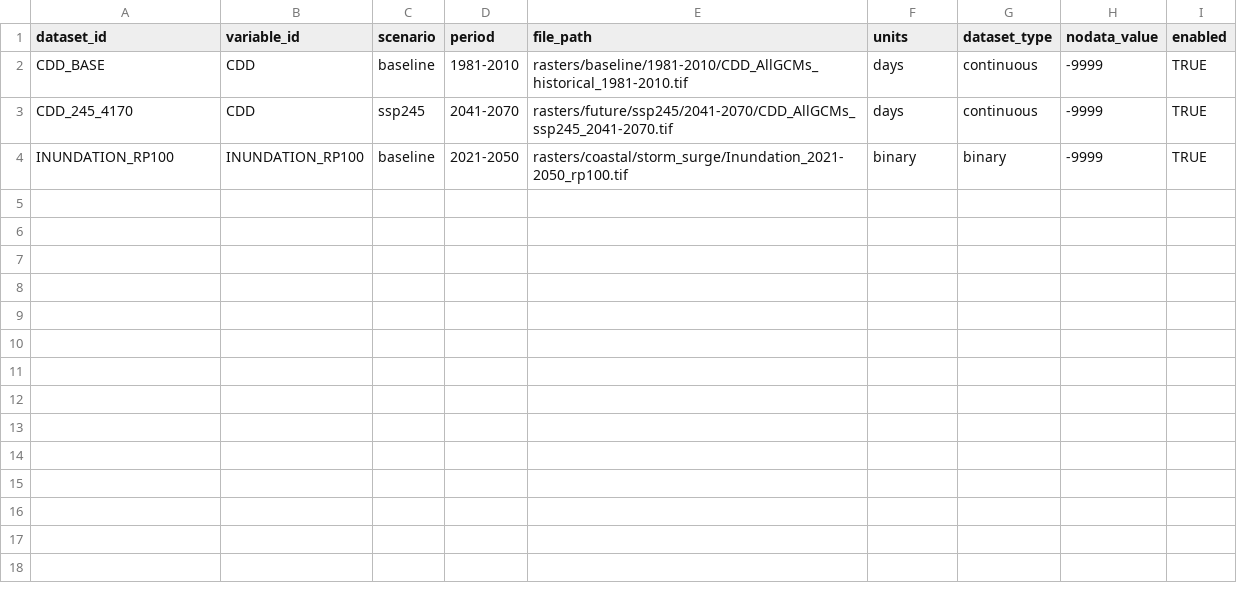
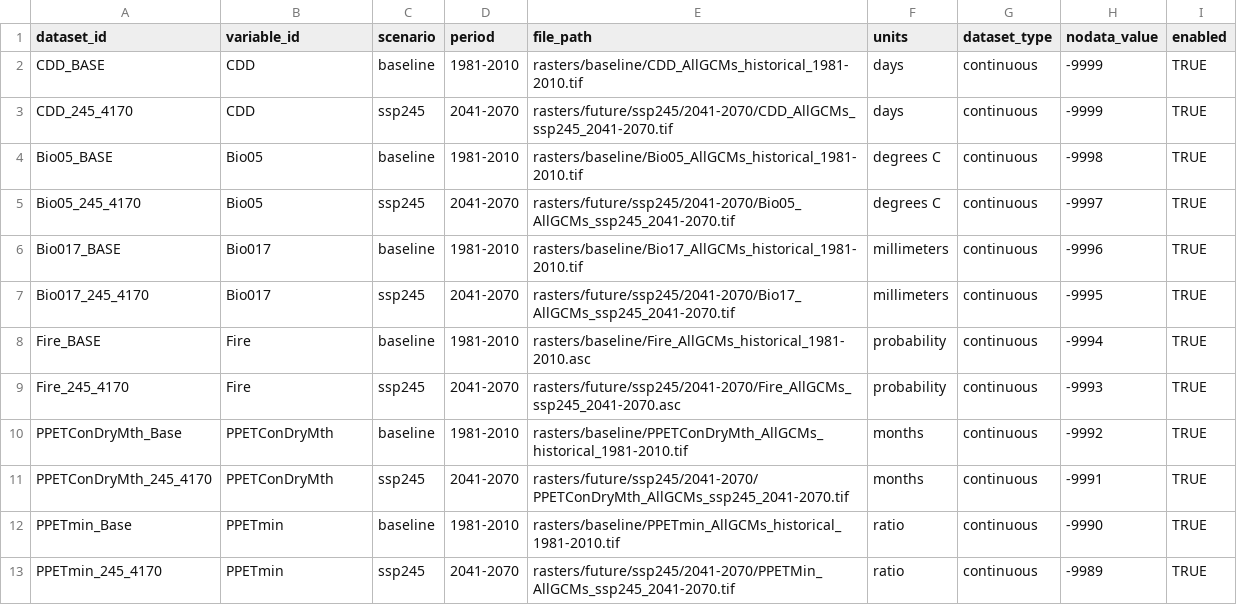
Before and after one commit to ColinM1966/Climate-risk-screening-app, a CSV file: config/raster_catalogue.csv, drawn as a sheet.

```diff
--- a/config/raster_catalogue.csv
+++ b/config/raster_catalogue.csv
@@ -1,4 +1,13 @@
 dataset_id,variable_id,scenario,period,file_path,units,dataset_type,nodata_value,enabled
-CDD_BASE,CDD,baseline,1981-2010,rasters/baseline/1981-2010/CDD_AllGCMs_historical_1981-2010.tif,days,continuous,-9999,TRUE
+CDD_BASE,CDD,baseline,1981-2010,rasters/baseline/CDD_AllGCMs_historical_1981-2010.tif,days,continuous,-9999,TRUE
 CDD_245_4170,CDD,ssp245,2041-2070,rasters/future/ssp245/2041-2070/CDD_AllGCMs_ssp245_2041-2070.tif,days,continuous,-9999,TRUE
-INUNDATION_RP100,INUNDATION_RP100,baseline,2021-2050,rasters/coastal/storm_surge/Inundation_2021-2050_rp100.tif,binary,binary,-9999,TRUE
+Bio05_BASE,Bio05,baseline,1981-2010,rasters/baseline/Bio05_AllGCMs_historical_1981-2010.tif,degrees C,continuous,-9998,TRUE
+Bio05_245_4170,Bio05,ssp245,2041-2070,rasters/future/ssp245/2041-2070/Bio05_AllGCMs_ssp245_2041-2070.tif,degrees C,continuous,-9997,TRUE
+Bio017_BASE,Bio017,baseline,1981-2010,rasters/baseline/Bio17_AllGCMs_historical_1981-2010.tif,millimeters,continuous,-9996,TRUE
+Bio017_245_4170,Bio017,ssp245,2041-2070,rasters/future/ssp245/2041-2070/Bio17_AllGCMs_ssp245_2041-2070.tif,millimeters,continuous,-9995,TRUE
+Fire_BASE,Fire,baseline,1981-2010,rasters/baseline/Fire_AllGCMs_historical_1981-2010.asc,probability,continuous,-9994,TRUE
+Fire_245_4170,Fire,ssp245,2041-2070,rasters/future/ssp245/2041-2070/Fire_AllGCMs_ssp245_2041-2070.asc,probability,continuous,-9993,TRUE
+PPETConDryMth_Base,PPETConDryMth,baseline,1981-2010,rasters/baseline/PPETConDryMth_AllGCMs_historical_1981-2010.tif,months,continuous,-9992,TRUE
+PPETConDryMth_245_4170,PPETConDryMth,ssp245,2041-2070,rasters/future/ssp245/2041-2070/PPETConDryMth_AllGCMs_ssp245_2041-2070.tif,months,continuous,-9991,TRUE
+PPETmin_Base,PPETmin,baseline,1981-2010,rasters/baseline/PPETmin_AllGCMs_historical_1981-2010.tif,ratio,continuous,-9990,TRUE
+PPETmin_245_4170,PPETmin,ssp245,2041-2070,rasters/future/ssp245/2041-2070/PPETMin_AllGCMs_ssp245_2041-2070.tif,ratio,continuous,-9989,TRUE
```
Also changed, not shown: config/pathway_themes.csv, config/risk_thresholds.csv, 5 other files.
